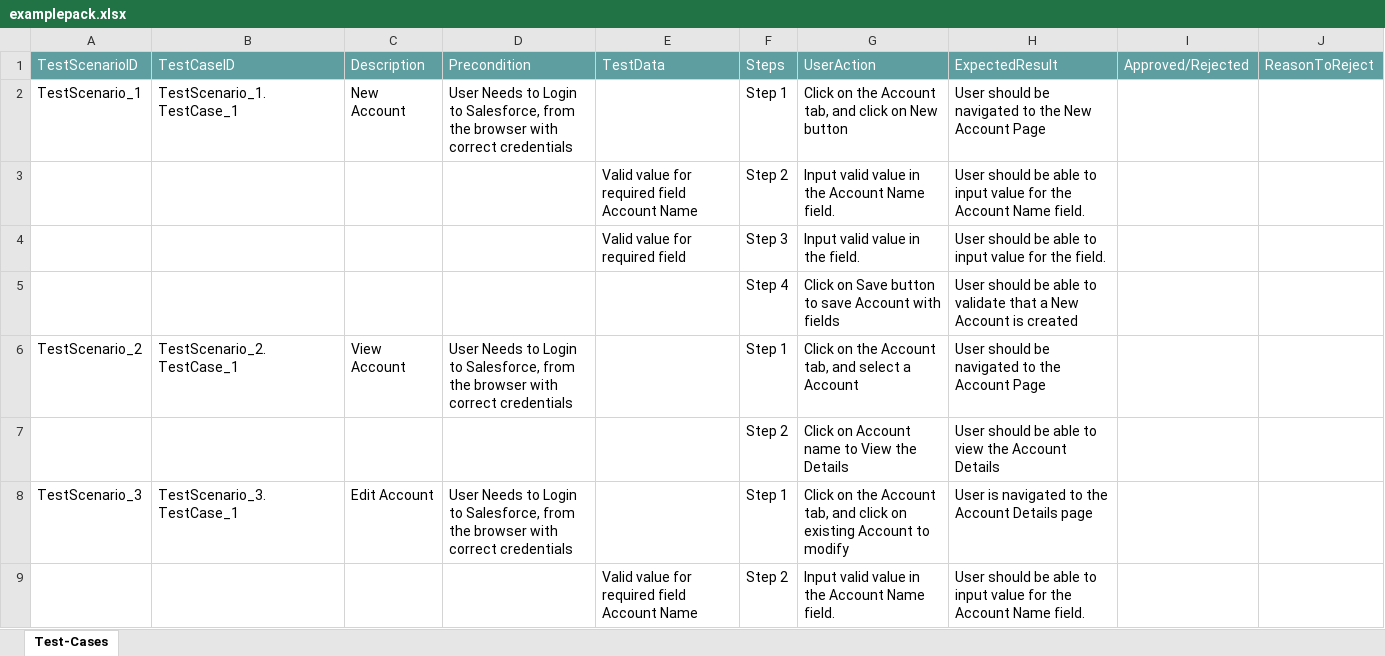
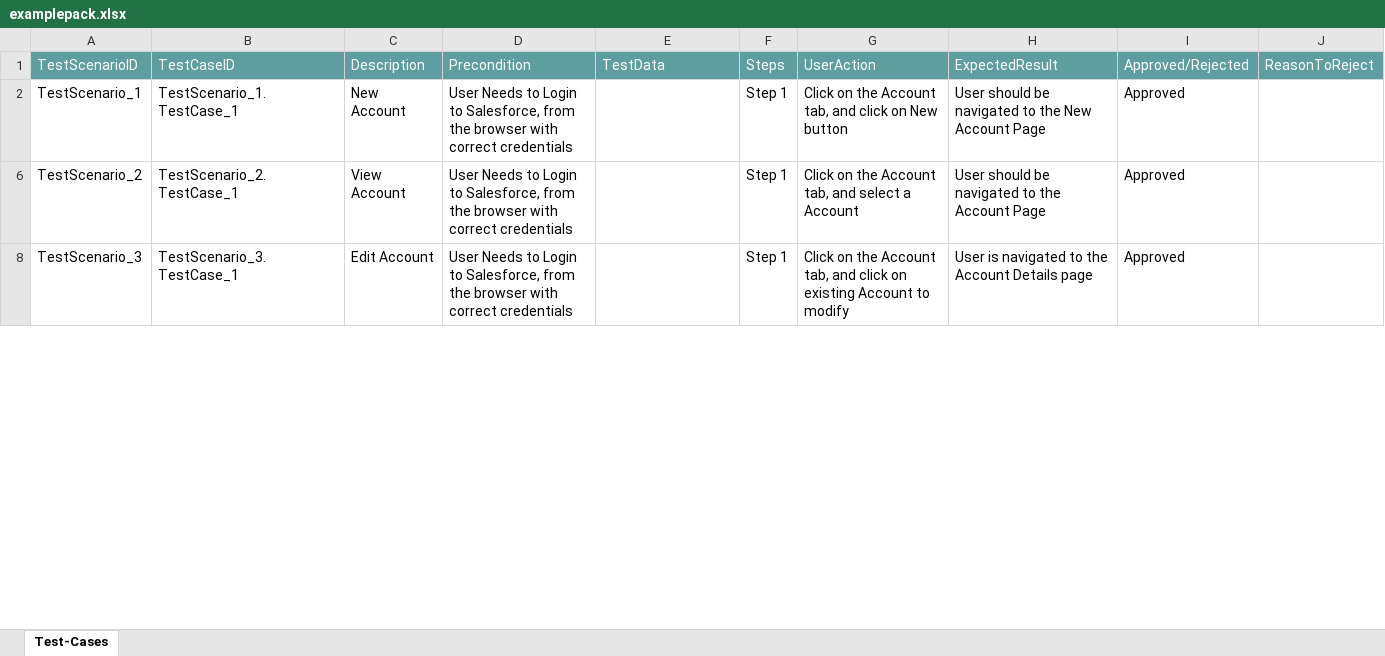
Before and after one commit to ShaikMohamedIrfan/SnapDummyDashboard, an Excel workbook: examplepack.xlsx, sheet Test-Cases, drawn as a sheet; only a part is shown; values as stored, in another font and other column widths than the file's, no borders; table styles not drawn; the diff covers the shown part only; the diff names each change by its address in the sheet, - before the commit and + after, or states it on an @@ line.

Commit message:
Add files via upload

```diff
--- a/examplepack.xlsx (sheet Test-Cases)
+++ b/examplepack.xlsx (sheet Test-Cases)
-I2: (empty)
+I2: Approved
@@ row 3 hidden:  |  |  |  | Valid value for required field Account Name | Step 2 | Input valid value in the Account Name field. | User should be able to input value for the Account Name field. @@
@@ row 4 hidden:  |  |  |  | Valid value for required field | Step 3 | Input valid value in the field. | User should be able to input value for the field. @@
@@ row 5 hidden:  |  |  |  |  | Step 4 | Click on Save button to save Account with fields | User should be able to validate that a New Account is created @@
-I6: (empty)
+I6: Approved
@@ row 7 hidden:  |  |  |  |  | Step 2 | Click on Account name to View the Details | User should be able to view the Account Details @@
-I8: (empty)
+I8: Approved
@@ row 9 hidden:  |  |  |  | Valid value for required field Account Name | Step 2 | Input valid value in the Account Name field. | User should be able to input value for the Account Name field. @@
```
Also changed, not shown: 5 hidden or unhidden rows and 4 edited cells elsewhere in this sheet.
